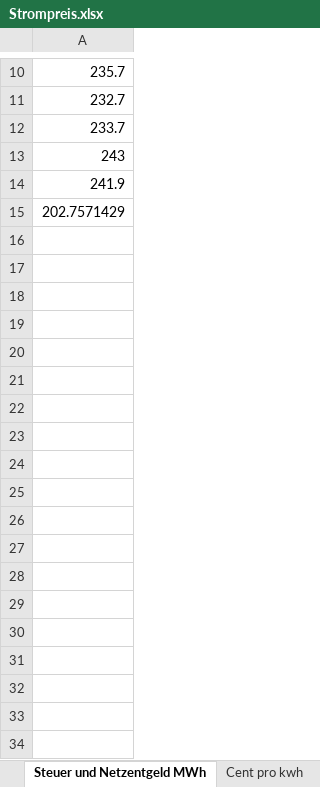
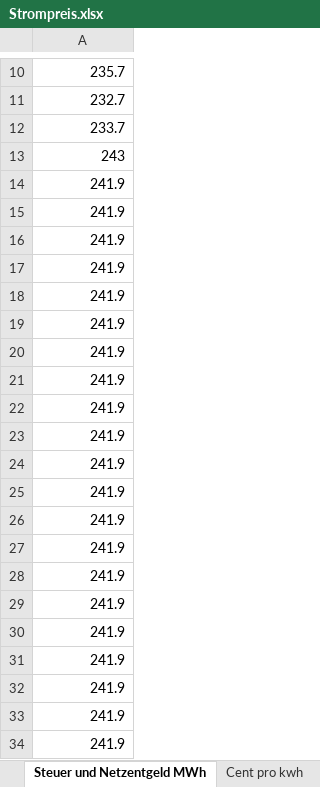
Before and after one commit to TimSchell98/ABM_electricity_sector_Germany, an Excel workbook: Strompreis.xlsx, sheet Steuer und Netzentgeld MWh, drawn as a sheet; only a part is shown, gaps mark what is left out; values as stored, in another font and other column widths than the file's, no borders; the diff covers the shown part only; the diff names each change by its address in the sheet, - before the commit and + after, or states it on an @@ line.

```diff
--- a/Strompreis.xlsx (sheet Steuer und Netzentgeld MWh)
+++ b/Strompreis.xlsx (sheet Steuer und Netzentgeld MWh)
-A15: 202.7571429
+A15: 241.9
+row 16: 241.9
+row 17: 241.9
+row 18: 241.9
+row 19: 241.9
+row 20: 241.9
+row 21: 241.9
+row 22: 241.9
+row 23: 241.9
+row 24: 241.9
+row 25: 241.9
+row 26: 241.9
+row 27: 241.9
+row 28: 241.9
+row 29: 241.9
+row 30: 241.9
+row 31: 241.9
+row 32: 241.9
+row 33: 241.9
+row 34: 241.9
```
Also changed, not shown: 9 added rows elsewhere in this sheet, other sheet tabs, Capex_nrel.xlsx, Installed_power.xlsx, 8 other files.
